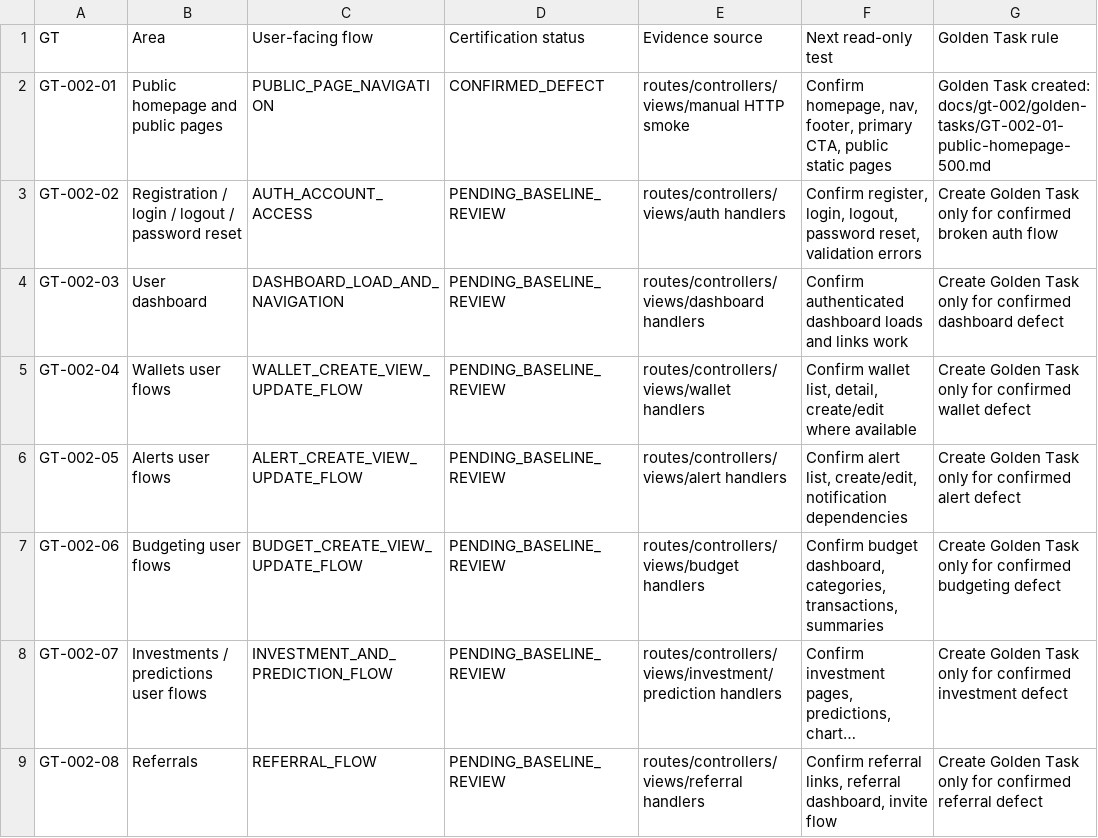
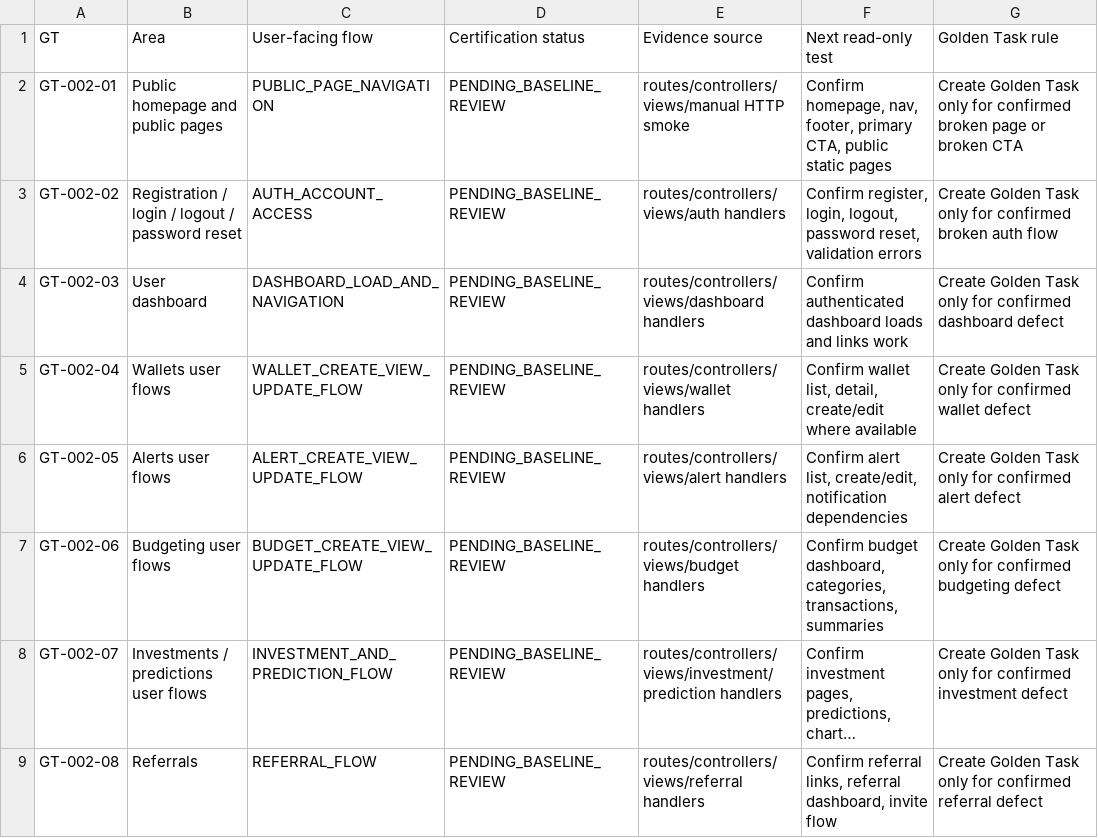
Before and after one commit to MillennialInvestments/MyMIWallet-Next, a TSV file: docs/gt-002/functional-test-matrix.tsv, drawn as a sheet; only a part is shown; long unchanged cells end in ….

Commit message:
Add GT-002 functional certification baseline

```diff
--- a/docs/gt-002/functional-test-matrix.tsv
+++ b/docs/gt-002/functional-test-matrix.tsv
@@ -1,3 +1,3 @@
 GT	Area	User-facing flow	Certification status	Evidence source	Next read-only test	Golden Task rule
-GT-002-01	Public homepage and public pages	PUBLIC_PAGE_NAVIGATION	CONFIRMED_DEFECT	routes/controllers/views/manual HTTP smoke	Confirm homepage, nav, footer, primary CTA, public static pages	Golden Task created: docs/gt-002/golden-tasks/GT-002-01-public-homepage-500.md
+GT-002-01	Public homepage and public pages	PUBLIC_PAGE_NAVIGATION	PENDING_BASELINE_REVIEW	routes/controllers/views/manual HTTP smoke	Confirm homepage, nav, footer, primary CTA, public static pages	Create Golden Task only for confirmed broken page or broken CTA
 GT-002-02	Registration / login / logout / password reset	AUTH_ACCOUNT_ACCESS	PENDING_BASELINE_REVIEW	routes/controllers/views/auth handlers	Confirm register, login, logout, password reset, validation errors	Create Golden Task only for confirmed broken auth flow
```
Also changed, not shown: 3 other files.
